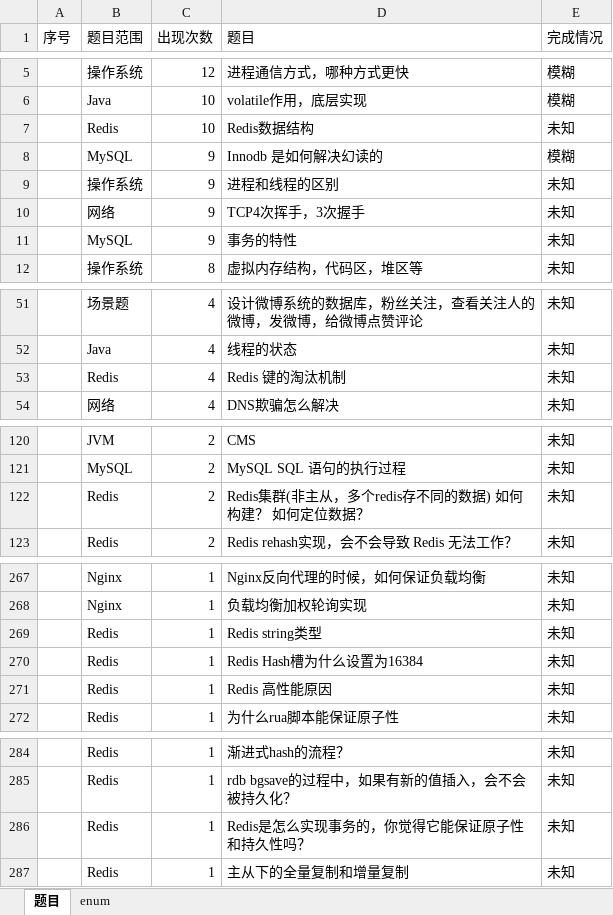
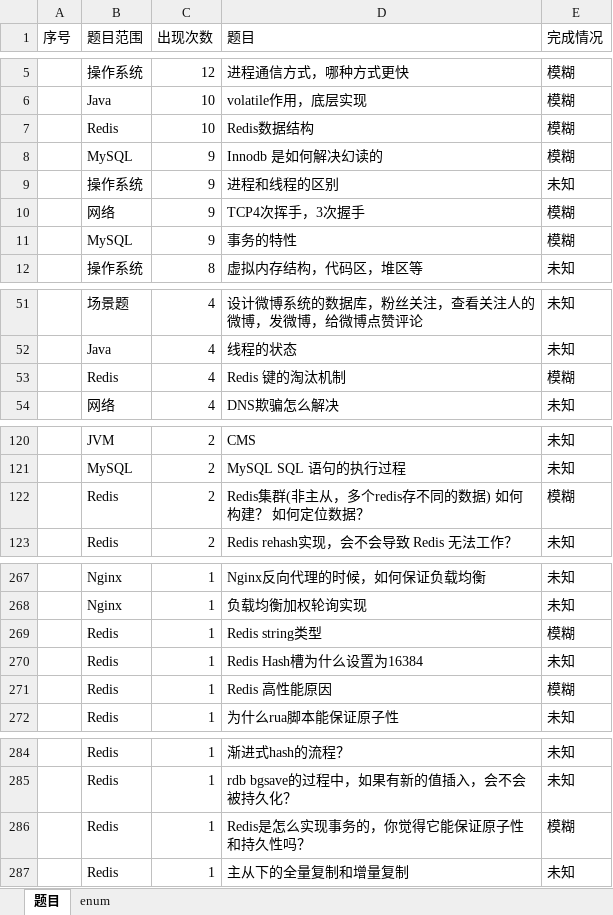
Before and after one commit to panxu18/blog, an Excel workbook: 字节跳动面试题总结/题目频率分析.xlsx, sheet 题目, drawn as a sheet; only a part is shown, gaps mark what is left out; values as stored, in another font and other column widths than the file's, no borders; the diff names each change by its address in the sheet, - before the commit and + after, or states it on an @@ line.

```diff
--- a/字节跳动面试题总结/题目频率分析.xlsx (sheet 题目)
+++ b/字节跳动面试题总结/题目频率分析.xlsx (sheet 题目)
-E7 (完成情况): 未知
+E7 (完成情况): 模糊
-E10:E11 (完成情况): 未知
+E10:E11 (完成情况): 模糊
-E53 (完成情况): 未知
+E53 (完成情况): 模糊
-E122 (完成情况): 未知
+E122 (完成情况): 模糊
-E269 (完成情况): 未知
+E269 (完成情况): 模糊
-E271 (完成情况): 未知
+E271 (完成情况): 模糊
-E286 (完成情况): 未知
+E286 (完成情况): 模糊
```
Also changed, not shown: 4 other files.
